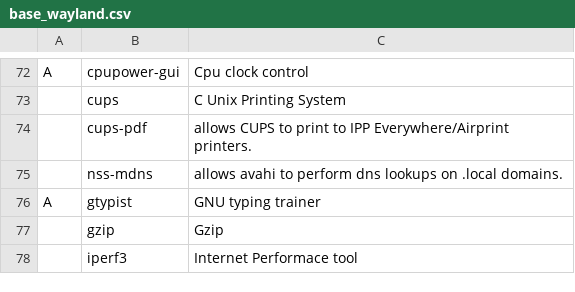
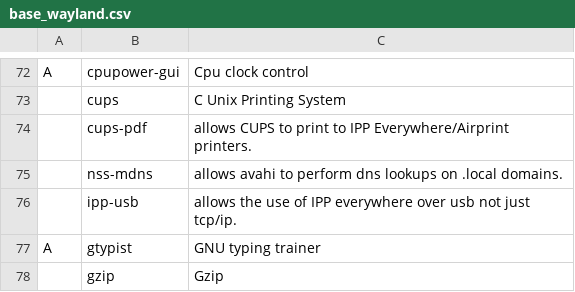
Before and after one commit to ZachWWalden/LARBS, a CSV file: static/prog_groups/base_wayland.csv, drawn as a sheet; only a part is shown, gaps mark what is left out; the shorter side is filled out with more unchanged rows; the diff names each change by its address in the sheet, - before the commit and + after, or states it on an @@ line.

Commit message:
feat: add ipp-usb to hyprland + wayland system

```diff
--- a/static/prog_groups/base_wayland.csv
+++ b/static/prog_groups/base_wayland.csv
+row 76:  | ipp-usb | allows the use of IPP everywhere over usb not just tcp/ip.
```
